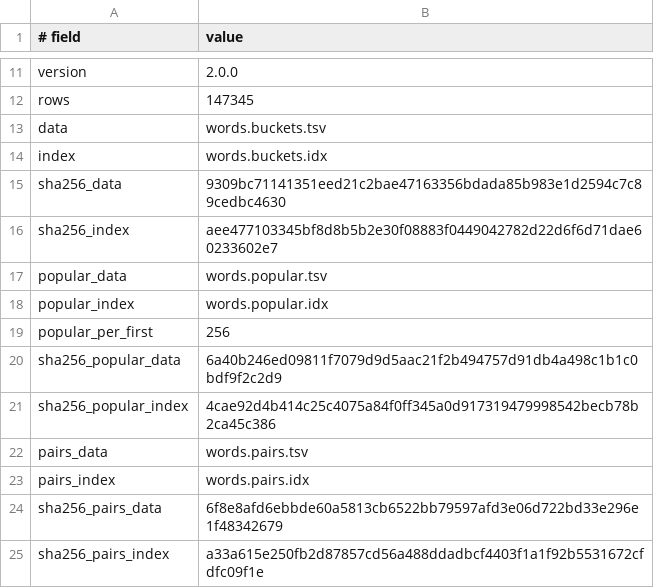
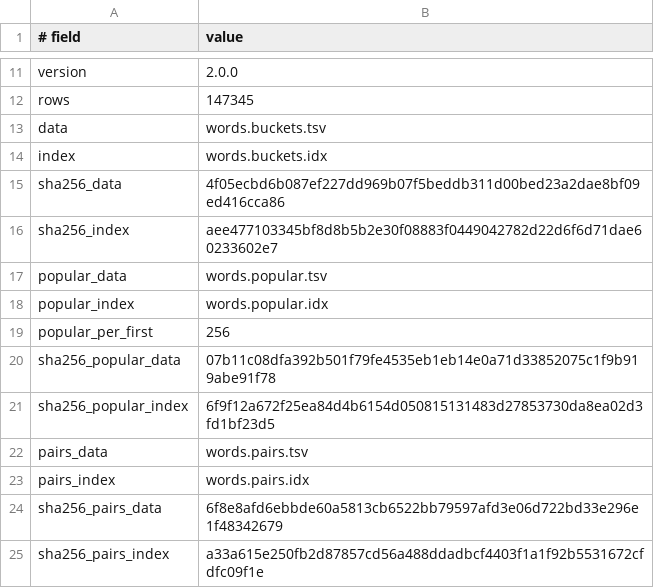
Before and after one commit to Pixxel123/ligature.koplugin, a TSV file: tapless.koplugin/dictionaries/en/manifest.tsv, drawn as a sheet; only a part is shown, gaps mark what is left out.

```diff
--- a/tapless.koplugin/dictionaries/en/manifest.tsv
+++ b/tapless.koplugin/dictionaries/en/manifest.tsv
@@ -14,3 +14,3 @@ data	words.buckets.tsv
 index	words.buckets.idx
-sha256_data	9309bc71141351eed21c2bae47163356bdada85b983e1d2594c7c89cedbc4630
+sha256_data	4f05ecbd6b087ef227dd969b07f5beddb311d00bed23a2dae8bf09ed416cca86
 sha256_index	aee477103345bf8d8b5b2e30f08883f0449042782d22d6f6d71dae60233602e7
@@ -19,4 +19,4 @@ popular_index	words.popular.idx
 popular_per_first	256
-sha256_popular_data	6a40b246ed09811f7079d9d5aac21f2b494757d91db4a498c1b1c0bdf9f2c2d9
-sha256_popular_index	4cae92d4b414c25c4075a84f0ff345a0d917319479998542becb78b2ca45c386
+sha256_popular_data	07b11c08dfa392b501f79fe4535eb1eb14e0a71d33852075c1f9b919abe91f78
+sha256_popular_index	6f9f12a672f25ea84d4b6154d050815131483d27853730da8ea02d3fd1bf23d5
 pairs_data	words.pairs.tsv
```
Also changed, not shown: tapless.koplugin/dictionaries/en/words.popular.tsv, tapless.koplugin/dictionaries/pl/manifest.tsv, 6 other files.
